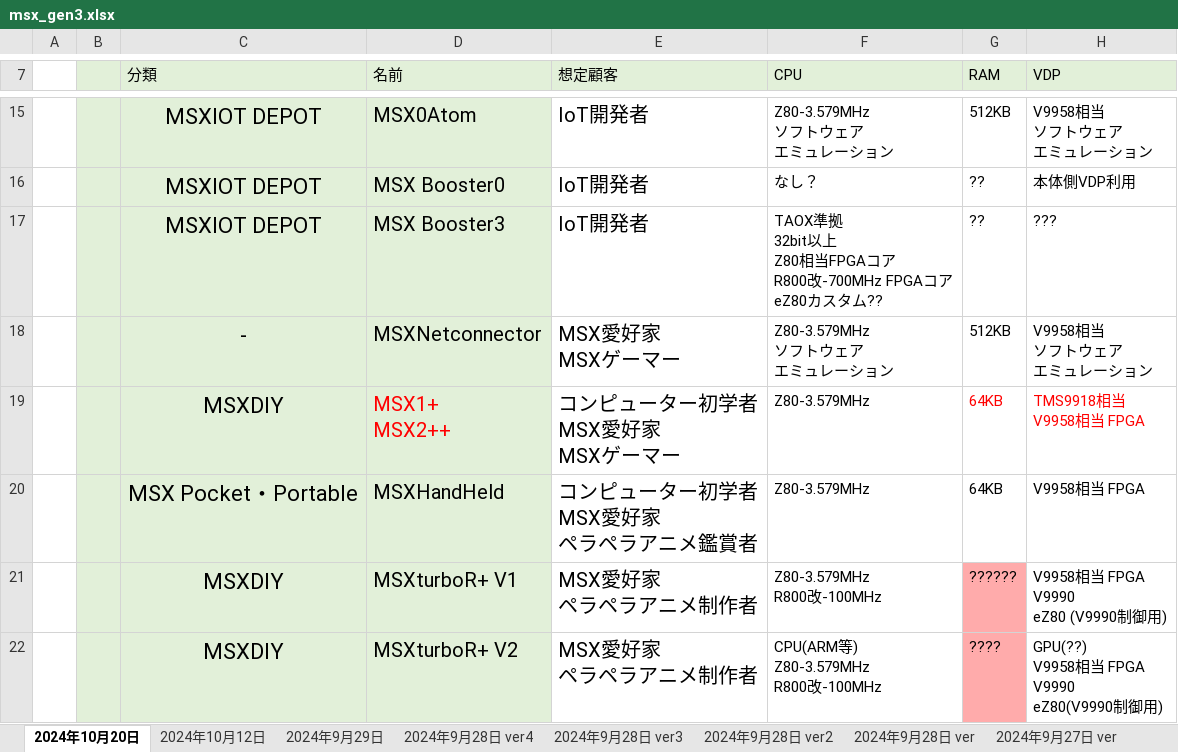
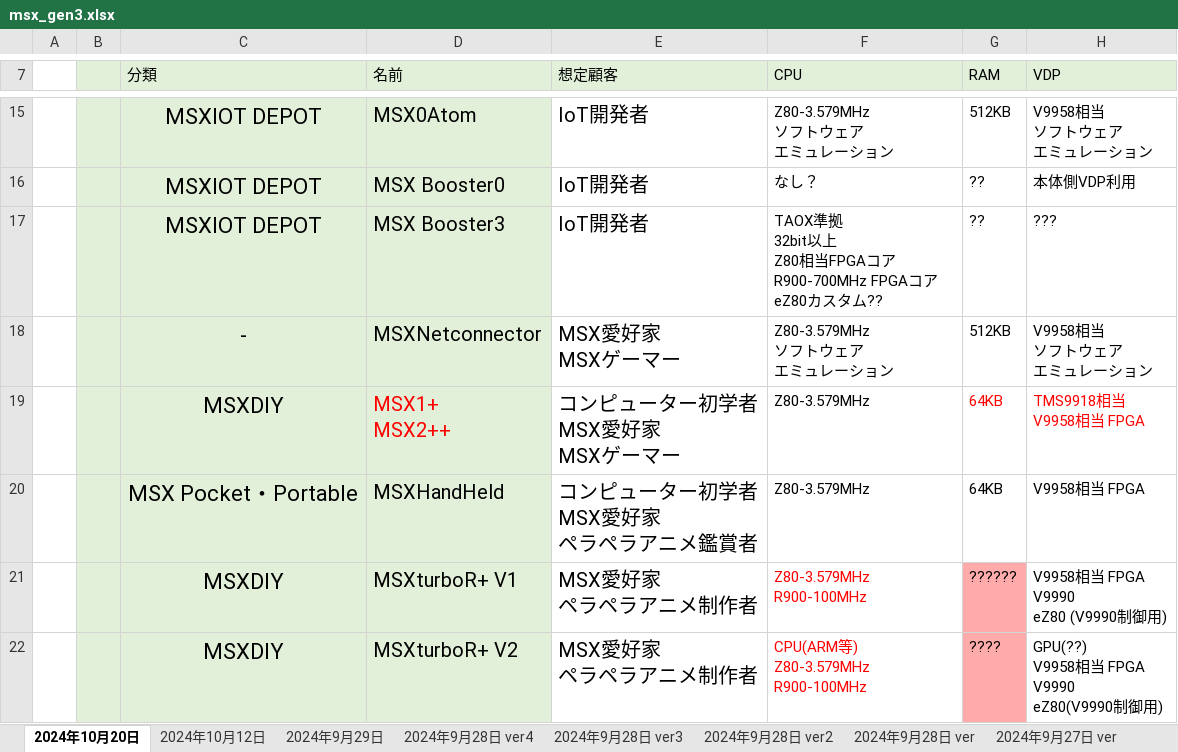
Before and after one commit to hra1129/hra1129.github.io, an Excel workbook: msx3gen/files/msx_gen3.xlsx, sheet 2024年10月20日, drawn as a sheet; only a part is shown, gaps mark what is left out; values as stored, in another font and other column widths than the file's, no borders; charts and pictures not drawn; ↵ is a line break in a cell; the diff covers the shown part only; the diff names each change by its address in the sheet, - before the commit and + after, or states it on an @@ line.

```diff
--- a/msx3gen/files/msx_gen3.xlsx (sheet 2024年10月20日)
+++ b/msx3gen/files/msx_gen3.xlsx (sheet 2024年10月20日)
-F17 (CPU): …FPGAコア ↵ R800改-700MHz FPGAコア…
+F17 (CPU): …FPGAコア ↵ R900-700MHz FPGAコア…
-F21 (CPU): Z80-3.579MHz ↵ R800改-100MHz
+F21 (CPU): Z80-3.579MHz ↵ R900-100MHz
-F21:F22 text colour: black
+F21:F22 text colour: #FF0000
-F22 (CPU): CPU(ARM等) ↵ Z80-3.579MHz ↵ R800改-100MHz
+F22 (CPU): CPU(ARM等) ↵ Z80-3.579MHz ↵ R900-100MHz
```
Also changed, not shown: 3 added rows, 5 edited cells and cell formats elsewhere in this sheet, 1 other file.
